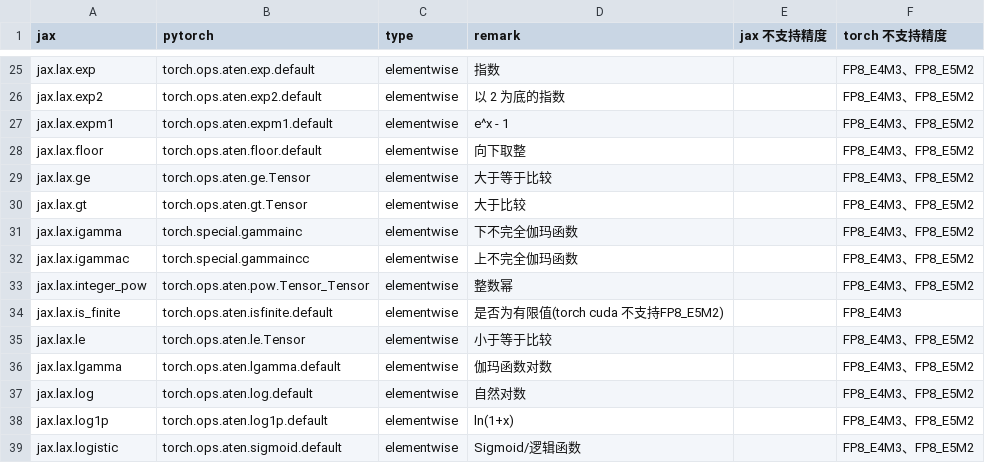
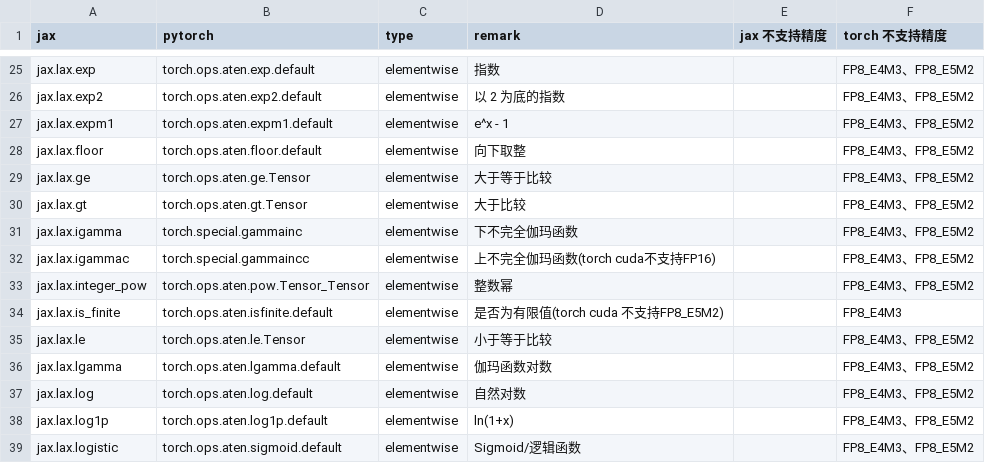
Before and after one commit to lingebeng/FUEL-JAX, a CSV file: dataset/jax2torch_map.csv, drawn as a sheet; only a part is shown, gaps mark what is left out.

```diff
--- a/dataset/jax2torch_map.csv
+++ b/dataset/jax2torch_map.csv
@@ -31,3 +31,3 @@ jax.lax.gt,torch.ops.aten.gt.Tensor,elementwise,大于比较,,FP8_E4M3、FP8_E5M
 jax.lax.igamma,torch.special.gammainc,elementwise,下不完全伽玛函数,,FP8_E4M3、FP8_E5M2
-jax.lax.igammac,torch.special.gammaincc,elementwise,上不完全伽玛函数,,FP8_E4M3、FP8_E5M2
+jax.lax.igammac,torch.special.gammaincc,elementwise,上不完全伽玛函数(torch cuda不支持FP16),,FP8_E4M3、FP8_E5M2
 jax.lax.integer_pow,torch.ops.aten.pow.Tensor_Tensor,elementwise,整数幂,,FP8_E4M3、FP8_E5M2
```
Also changed, not shown: 1 other file.
